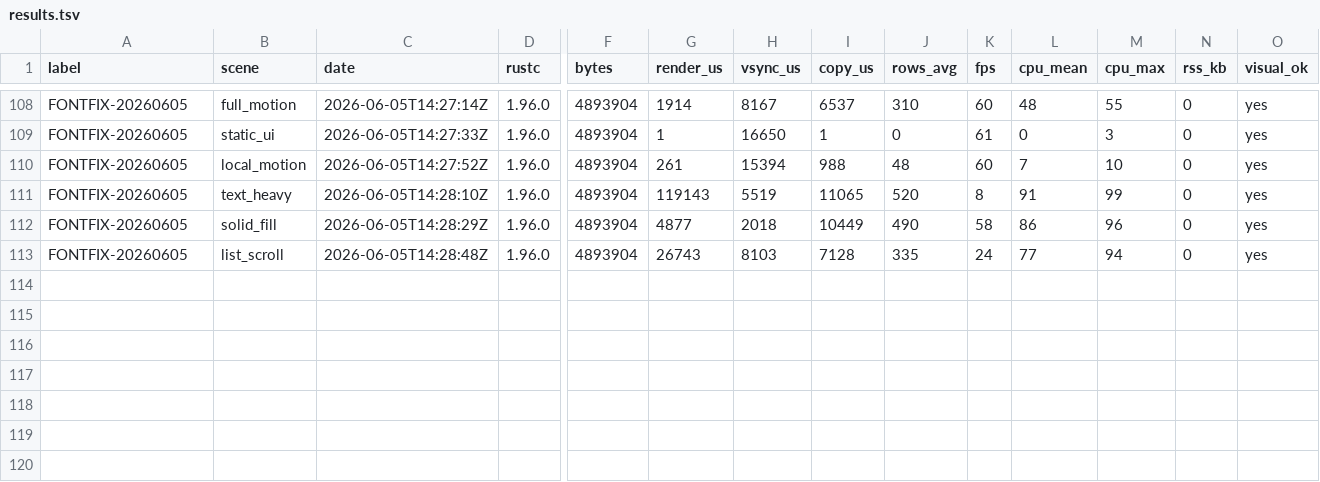
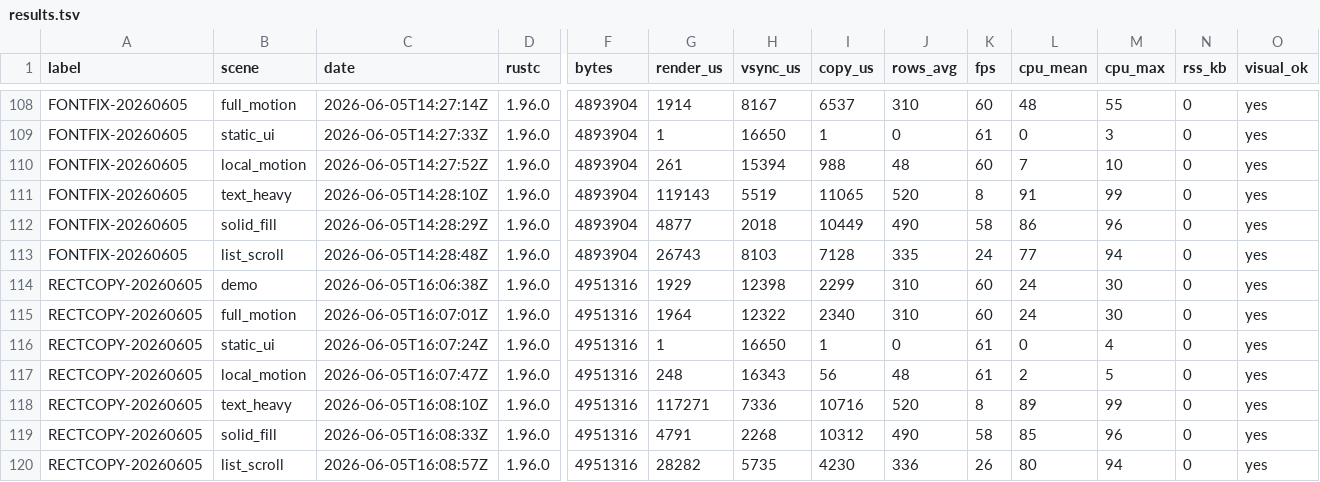
Before and after one commit to NigelBreslaw/MiSTer-MagiK, a TSV file: history/toolchain-bench/results.tsv, drawn as a sheet; only a part is shown, gaps mark what is left out; rows hold the shown columns only; the diff names each change by its address in the sheet, - before the commit and + after, or states it on an @@ line.

Commit message:
Console scroll option

```diff
--- a/history/toolchain-bench/results.tsv
+++ b/history/toolchain-bench/results.tsv
+row 114: RECTCOPY-20260605 | demo | 2026-06-05T16:06:38Z | 1.96.0 | 4951316 | 1929 | 12398 | 2299 | 310 | 60 | 24 | 30 | 0 | yes
+row 115: RECTCOPY-20260605 | full_motion | 2026-06-05T16:07:01Z | 1.96.0 | 4951316 | 1964 | 12322 | 2340 | 310 | 60 | 24 | 30 | 0 | yes
+row 116: RECTCOPY-20260605 | static_ui | 2026-06-05T16:07:24Z | 1.96.0 | 4951316 | 1 | 16650 | 1 | 0 | 61 | 0 | 4 | 0 | yes
+row 117: RECTCOPY-20260605 | local_motion | 2026-06-05T16:07:47Z | 1.96.0 | 4951316 | 248 | 16343 | 56 | 48 | 61 | 2 | 5 | 0 | yes
+row 118: RECTCOPY-20260605 | text_heavy | 2026-06-05T16:08:10Z | 1.96.0 | 4951316 | 117271 | 7336 | 10716 | 520 | 8 | 89 | 99 | 0 | yes
+row 119: RECTCOPY-20260605 | solid_fill | 2026-06-05T16:08:33Z | 1.96.0 | 4951316 | 4791 | 2268 | 10312 | 490 | 58 | 85 | 96 | 0 | yes
+row 120: RECTCOPY-20260605 | list_scroll | 2026-06-05T16:08:57Z | 1.96.0 | 4951316 | 28282 | 5735 | 4230 | 336 | 26 | 80 | 94 | 0 | yes
```
Also changed, not shown: 6 other files.
